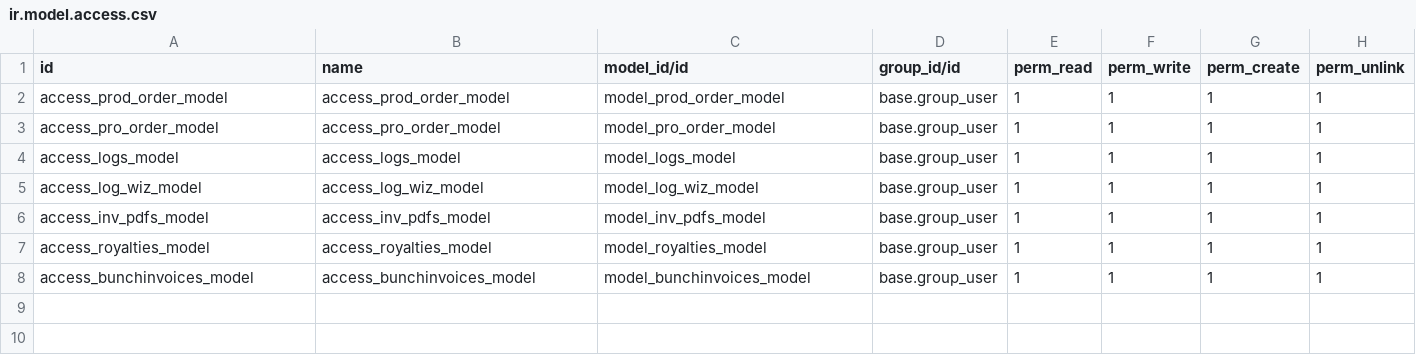
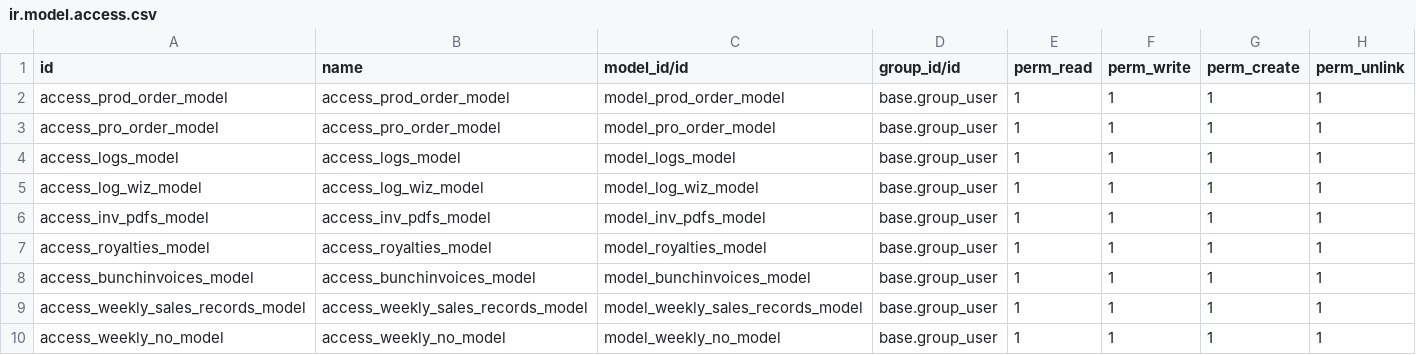
Before and after one commit to vadtech/odoo, a CSV file: production_app/security/ir.model.access.csv, drawn as a sheet; the diff names each change by its address in the sheet, - before the commit and + after, or states it on an @@ line.

Commit message:
Update ir.model.access.csv

```diff
--- a/production_app/security/ir.model.access.csv
+++ b/production_app/security/ir.model.access.csv
+row 9: access_weekly_sales_records_model | access_weekly_sales_records_model | model_weekly_sales_records_model | base.group_user | 1 | 1 | 1 | 1
+row 10: access_weekly_no_model | access_weekly_no_model | model_weekly_no_model | base.group_user | 1 | 1 | 1 | 1
```
